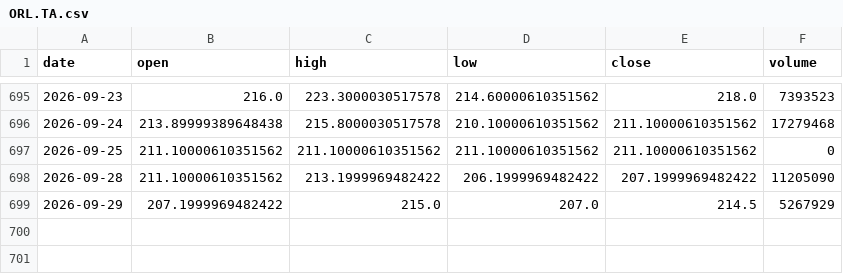
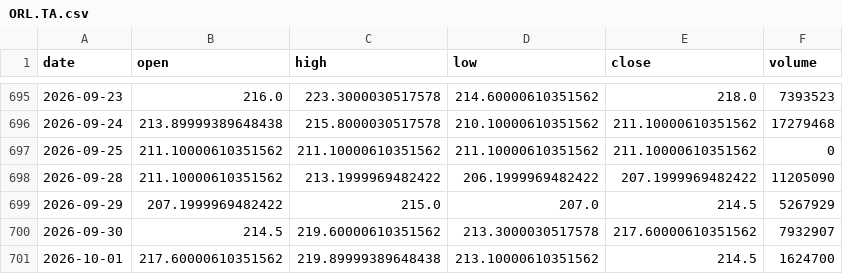
Before and after one commit to Revach123/INDICES, a CSV file: data/prices/singles/ORL.TA.csv, drawn as a sheet; only a part is shown, gaps mark what is left out.

```diff
--- a/data/prices/singles/ORL.TA.csv
+++ b/data/prices/singles/ORL.TA.csv
@@ -699 +699,3 @@ date,open,high,low,close,volume
 2026-09-29,207.1999969482422,215.0,207.0,214.5,5267929
+2026-09-30,214.5,219.60000610351562,213.3000030517578,217.60000610351562,7932907
+2026-10-01,217.60000610351562,219.89999389648438,213.10000610351562,214.5,1624700
```
Also changed, not shown: data/prices/singles/BEZQ.TA.csv, data/prices/singles/CLIS.TA.csv, 52 other files.
